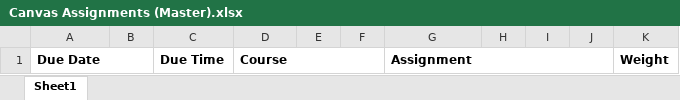
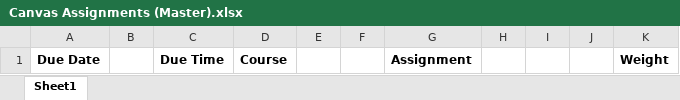
Before and after one commit to HaiderZaidiDev/canvas-assignments-tracker, an Excel workbook: assignmentTracker/pages/sheets/master-sheets/Canvas Assignments (Master).xlsx, sheet Sheet1, drawn as a sheet; values as stored, in another font and other column widths than the file's, no borders; conditional formats not drawn; the diff names each change by its address in the sheet, - before the commit and + after, or states it on an @@ line.

Commit message:
Updated master-sheet to premade sorting

```diff
--- a/assignmentTracker/pages/sheets/master-sheets/Canvas Assignments (Master).xlsx (sheet Sheet1)
+++ b/assignmentTracker/pages/sheets/master-sheets/Canvas Assignments (Master).xlsx (sheet Sheet1)
-A1:B1 merged
-D1:F1 merged
-G1:J1 merged
```
Also changed, not shown: 1 other file.
